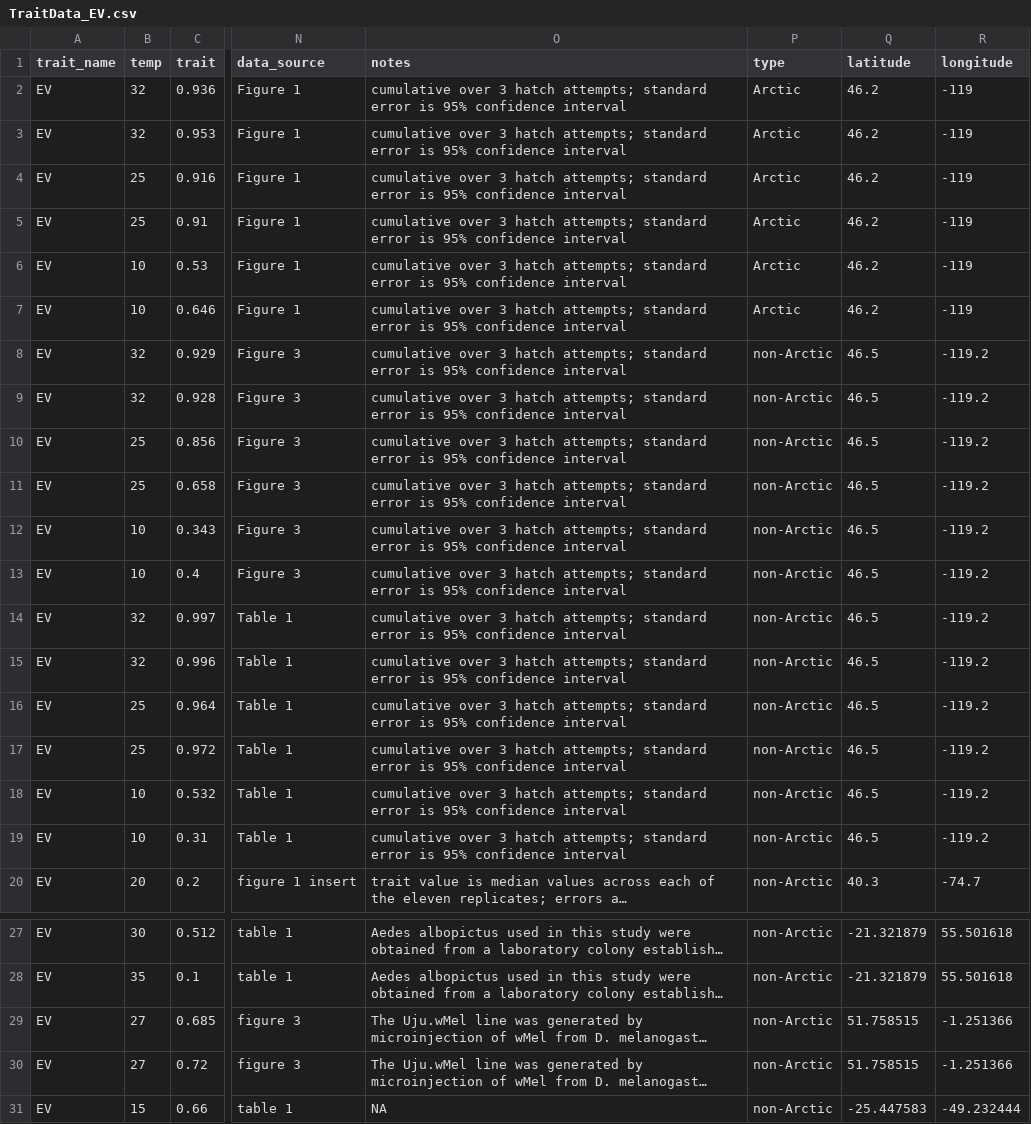
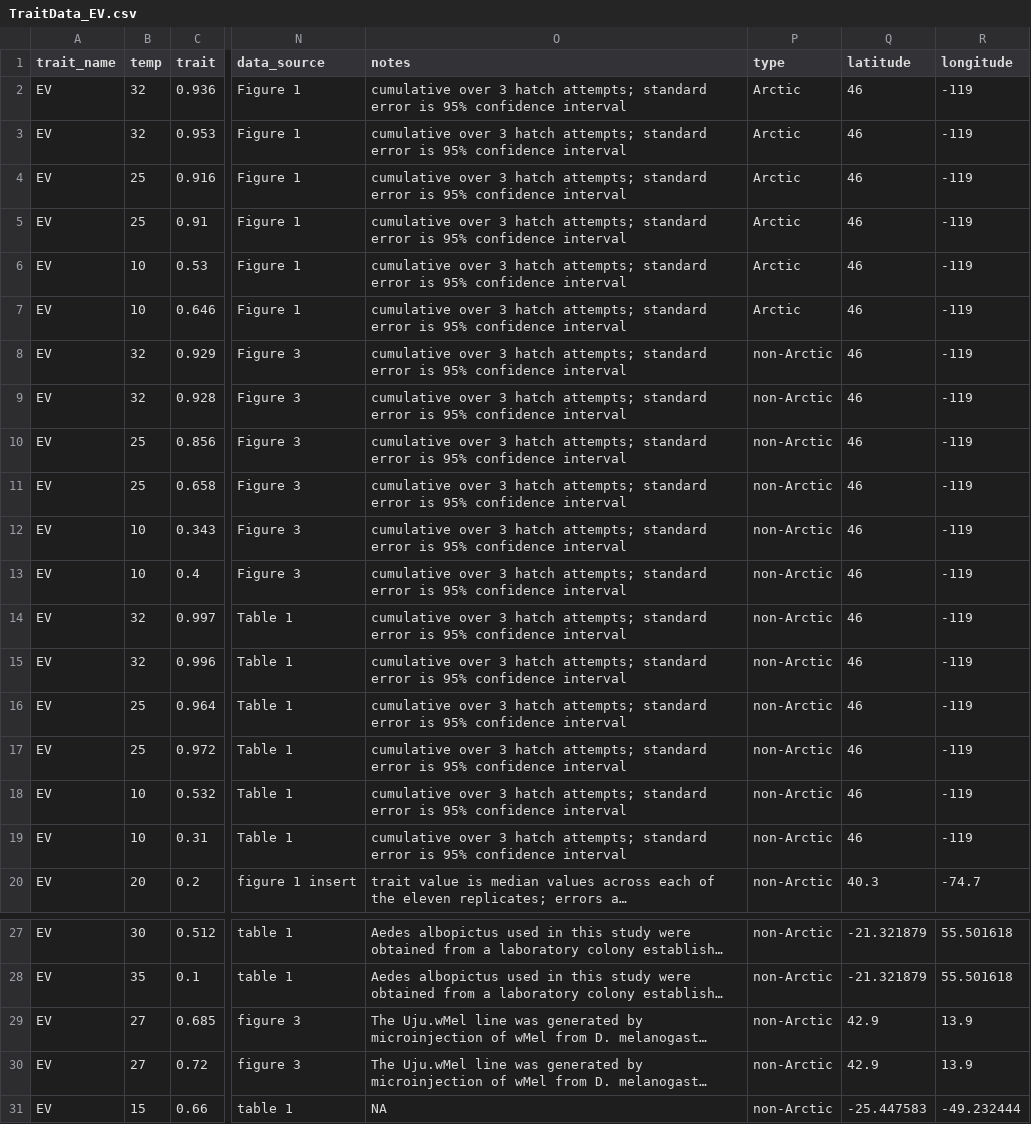
Before and after one commit to BernhardtLab/Arctic-VBD, a CSV file: data-processed/TraitData_EV.csv, drawn as a sheet; only a part is shown, gaps mark what is left out; long unchanged cells end in …; the diff names each change by its address in the sheet, - before the commit and + after, or states it on an @@ line.

```diff
--- a/data-processed/TraitData_EV.csv
+++ b/data-processed/TraitData_EV.csv
-Q2:Q7 (latitude): 46.2
+Q2:Q7 (latitude): 46
-Q8:Q19 (latitude): 46.5
+Q8:Q19 (latitude): 46
-R8:R19 (longitude): -119.2
+R8:R19 (longitude): -119
-Q29:Q30 (latitude): 51.758515
+Q29:Q30 (latitude): 42.9
-R29:R30 (longitude): -1.251366
+R29:R30 (longitude): 13.9
```
Also changed, not shown: data-processed/EFGC/EFGC.alldata.predictions.summary.csv, data-processed/TraitData_EFGC.csv, 51 other files.
